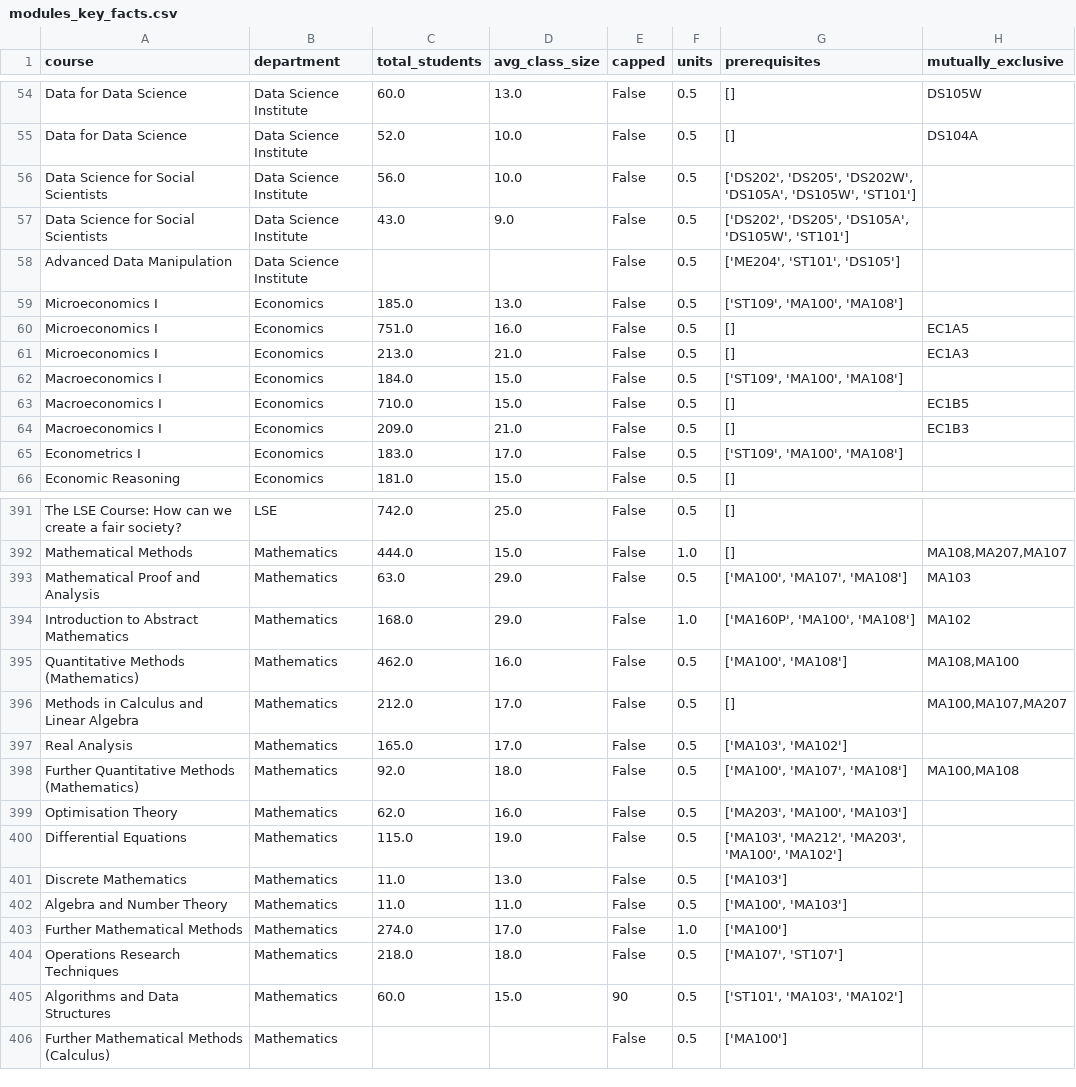
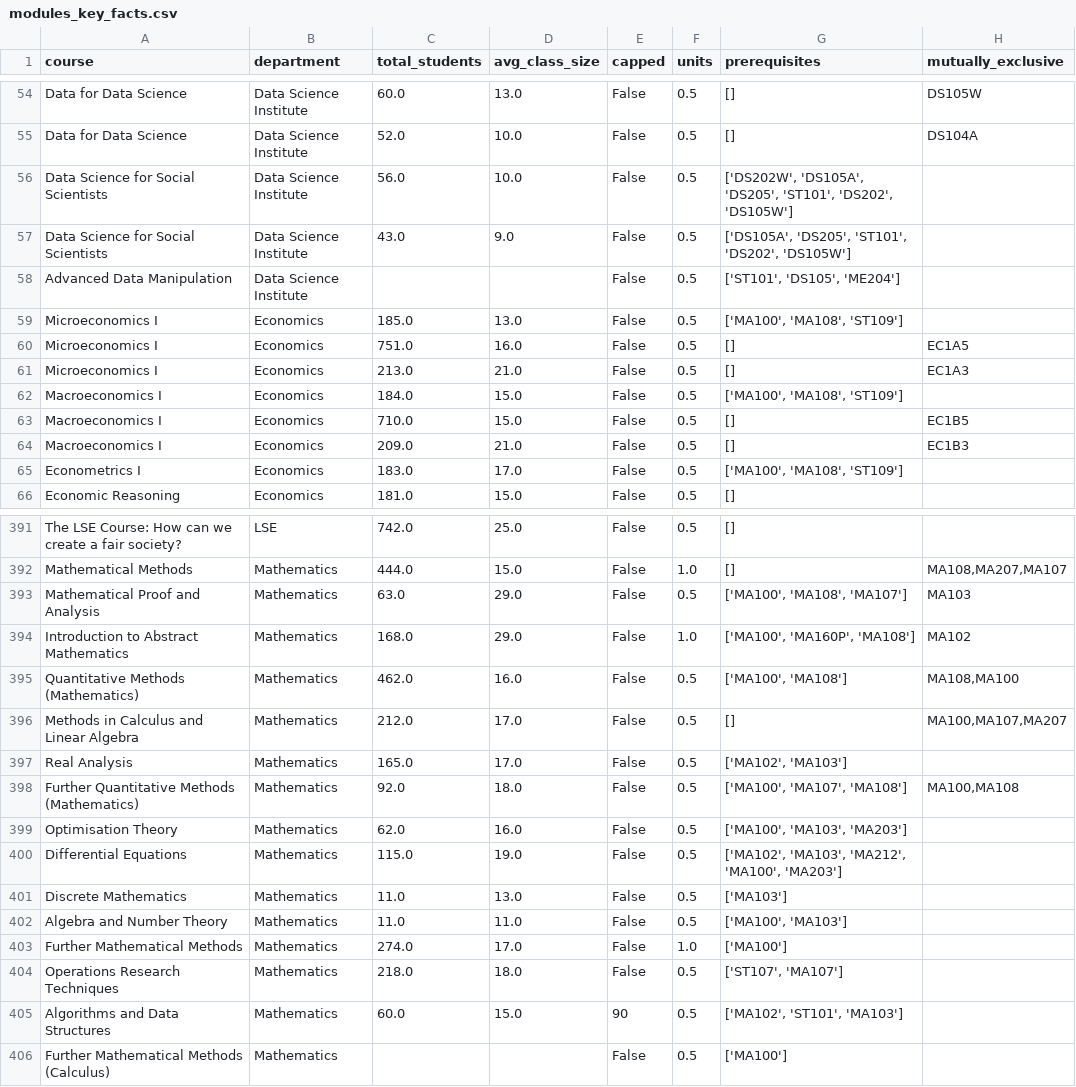
Before and after one commit to MaSe1010/project2, a CSV file: data/modules/modules_key_facts.csv, drawn as a sheet; only a part is shown, gaps mark what is left out; the diff covers the shown part only.

```diff
--- a/data/modules/modules_key_facts.csv
+++ b/data/modules/modules_key_facts.csv
@@ -55,12 +55,12 @@ Data for Data Science,Data Science Institute,60.0,13.0,False,0.5,[],DS105W
 Data for Data Science,Data Science Institute,52.0,10.0,False,0.5,[],DS104A
-Data Science for Social Scientists,Data Science Institute,56.0,10.0,False,0.5,"['DS202', 'DS205', 'DS202W', 'DS105A', 'DS105W', 'ST101']",
-Data Science for Social Scientists,Data Science Institute,43.0,9.0,False,0.5,"['DS202', 'DS205', 'DS105A', 'DS105W', 'ST101']",
-Advanced Data Manipulation,Data Science Institute,,,False,0.5,"['ME204', 'ST101', 'DS105']",
-Microeconomics I,Economics,185.0,13.0,False,0.5,"['ST109', 'MA100', 'MA108']",
+Data Science for Social Scientists,Data Science Institute,56.0,10.0,False,0.5,"['DS202W', 'DS105A', 'DS205', 'ST101', 'DS202', 'DS105W']",
+Data Science for Social Scientists,Data Science Institute,43.0,9.0,False,0.5,"['DS105A', 'DS205', 'ST101', 'DS202', 'DS105W']",
+Advanced Data Manipulation,Data Science Institute,,,False,0.5,"['ST101', 'DS105', 'ME204']",
+Microeconomics I,Economics,185.0,13.0,False,0.5,"['MA100', 'MA108', 'ST109']",
 Microeconomics I,Economics,751.0,16.0,False,0.5,[],EC1A5
 Microeconomics I,Economics,213.0,21.0,False,0.5,[],EC1A3
-Macroeconomics I,Economics,184.0,15.0,False,0.5,"['ST109', 'MA100', 'MA108']",
+Macroeconomics I,Economics,184.0,15.0,False,0.5,"['MA100', 'MA108', 'ST109']",
 Macroeconomics I,Economics,710.0,15.0,False,0.5,[],EC1B5
 Macroeconomics I,Economics,209.0,21.0,False,0.5,[],EC1B3
-Econometrics I,Economics,183.0,17.0,False,0.5,"['ST109', 'MA100', 'MA108']",
+Econometrics I,Economics,183.0,17.0,False,0.5,"['MA100', 'MA108', 'ST109']",
 Economic Reasoning,Economics,181.0,15.0,False,0.5,[],
@@ -392,10 +392,10 @@ The LSE Course: How can we create a fair society?,LSE,742.0,25.0,False,0.5,[],
 Mathematical Methods,Mathematics,444.0,15.0,False,1.0,[],"MA108,MA207,MA107"
-Mathematical Proof and Analysis,Mathematics,63.0,29.0,False,0.5,"['MA100', 'MA107', 'MA108']",MA103
-Introduction to Abstract Mathematics,Mathematics,168.0,29.0,False,1.0,"['MA160P', 'MA100', 'MA108']",MA102
+Mathematical Proof and Analysis,Mathematics,63.0,29.0,False,0.5,"['MA100', 'MA108', 'MA107']",MA103
+Introduction to Abstract Mathematics,Mathematics,168.0,29.0,False,1.0,"['MA100', 'MA160P', 'MA108']",MA102
 Quantitative Methods (Mathematics),Mathematics,462.0,16.0,False,0.5,"['MA100', 'MA108']","MA108,MA100"
 Methods in Calculus and Linear Algebra,Mathematics,212.0,17.0,False,0.5,[],"MA100,MA107,MA207"
-Real Analysis,Mathematics,165.0,17.0,False,0.5,"['MA103', 'MA102']",
+Real Analysis,Mathematics,165.0,17.0,False,0.5,"['MA102', 'MA103']",
 Further Quantitative Methods (Mathematics),Mathematics,92.0,18.0,False,0.5,"['MA100', 'MA107', 'MA108']","MA100,MA108"
-Optimisation Theory,Mathematics,62.0,16.0,False,0.5,"['MA203', 'MA100', 'MA103']",
-Differential Equations,Mathematics,115.0,19.0,False,0.5,"['MA103', 'MA212', 'MA203', 'MA100', 'MA102']",
+Optimisation Theory,Mathematics,62.0,16.0,False,0.5,"['MA100', 'MA103', 'MA203']",
+Differential Equations,Mathematics,115.0,19.0,False,0.5,"['MA102', 'MA103', 'MA212', 'MA100', 'MA203']",
 Discrete Mathematics,Mathematics,11.0,13.0,False,0.5,['MA103'],
@@ -403,4 +403,4 @@ Algebra and Number Theory,Mathematics,11.0,11.0,False,0.5,"['MA100', 'MA103']",
 Further Mathematical Methods,Mathematics,274.0,17.0,False,1.0,['MA100'],
-Operations Research Techniques,Mathematics,218.0,18.0,False,0.5,"['MA107', 'ST107']",
-Algorithms and Data Structures,Mathematics,60.0,15.0,90,0.5,"['ST101', 'MA103', 'MA102']",
+Operations Research Techniques,Mathematics,218.0,18.0,False,0.5,"['ST107', 'MA107']",
+Algorithms and Data Structures,Mathematics,60.0,15.0,90,0.5,"['MA102', 'ST101', 'MA103']",
 Further Mathematical Methods (Calculus),Mathematics,,,False,0.5,['MA100'],
```
Also changed, not shown: 71 edited cells elsewhere in this file, data/degrees/ug_outside_options.csv, 1 other file.
